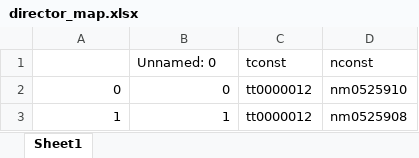
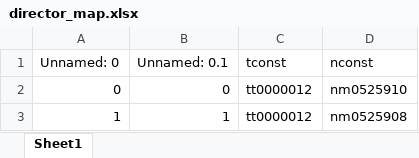
Before and after one commit to AlexHoorn/MovieLocationsOntology, an Excel workbook: converted_data/director_map.xlsx, sheet Sheet1, drawn as a sheet; only a part is shown; values as stored, in another font and other column widths than the file's, no cell formats; the diff names each change by its address in the sheet, - before the commit and + after, or states it on an @@ line.

Commit message:
Add show info, recapitalized classes to match data

```diff
--- a/converted_data/director_map.xlsx (sheet Sheet1)
+++ b/converted_data/director_map.xlsx (sheet Sheet1)
-A1: (empty)
+A1: Unnamed: 0
-B1: Unnamed: 0
+B1: Unnamed: 0.1
```
Also changed, not shown: cell formats, converted_data/genre_map.xlsx, converted_data/show.xlsx, 3 other files.
